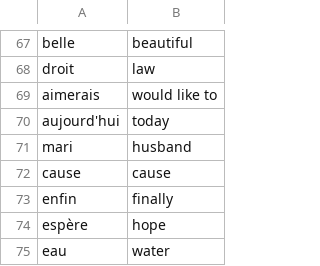
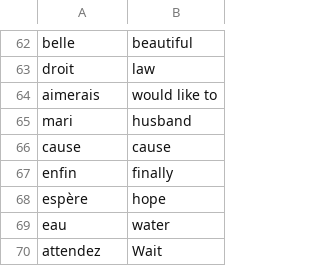
Before and after one commit to 91dante91/100-Days-of-Code, a CSV file: Day_31/data/words_to_learn.csv, drawn as a sheet; only a part is shown, gaps mark what is left out; the shorter side is filled out with more unchanged rows; the diff covers the shown part only.

```diff
--- a/Day_31/data/words_to_learn.csv
+++ b/Day_31/data/words_to_learn.csv
@@ -69,3 +64,2 @@ droit,law
 aimerais,would like to
-aujourd'hui,today
 mari,husband
```
Also changed, not shown: 7 removed rows elsewhere in this file, 7 other files.
